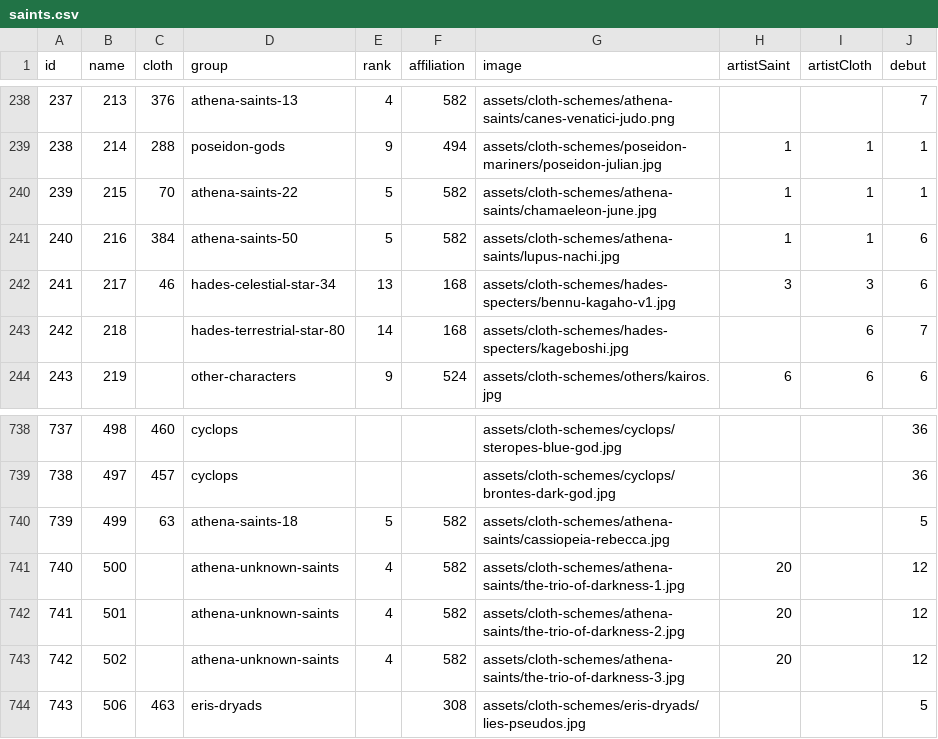
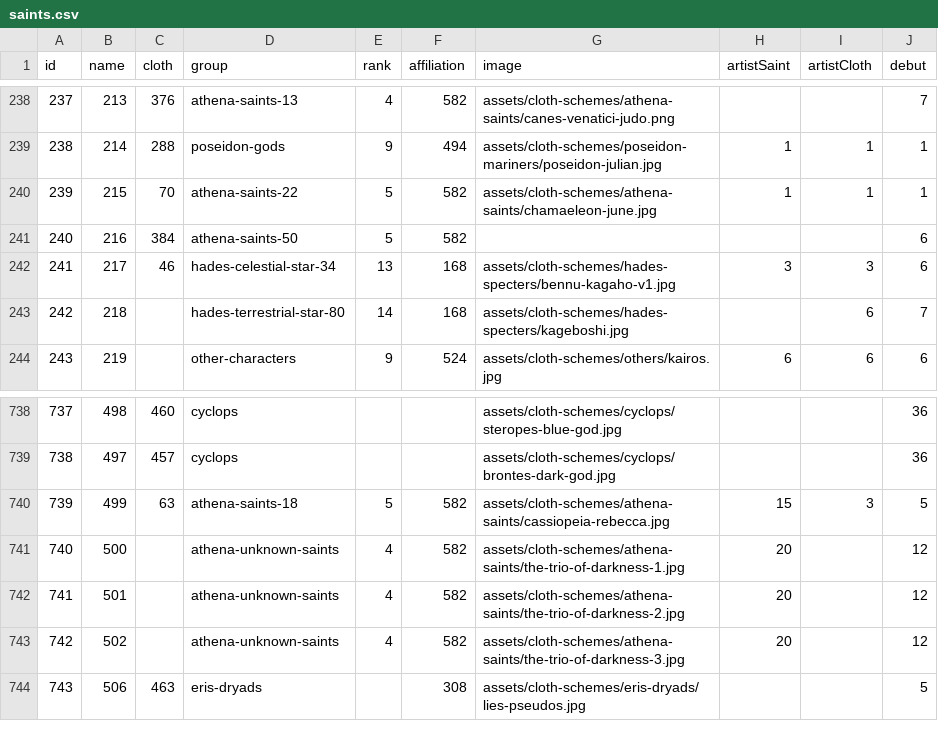
Before and after one commit to diegochagas/saint-seiya-api, a CSV file: backend/src/data/csv/saints.csv, drawn as a sheet; only a part is shown, gaps mark what is left out.

Commit message:
UPdate saints

```diff
--- a/backend/src/data/csv/saints.csv
+++ b/backend/src/data/csv/saints.csv
@@ -240,3 +240,3 @@
 239,215,70,athena-saints-22,5,582,assets/cloth-schemes/athena-saints/chamaeleon-june.jpg,1,1,1
-240,216,384,athena-saints-50,5,582,assets/cloth-schemes/athena-saints/lupus-nachi.jpg,1,1,6
+240,216,384,athena-saints-50,5,582,,,,6
 241,217,46,hades-celestial-star-34,13,168,assets/cloth-schemes/hades-specters/bennu-kagaho-v1.jpg,3,3,6
@@ -739,3 +739,3 @@
 738,497,457,cyclops,,,assets/cloth-schemes/cyclops/brontes-dark-god.jpg,,,36
-739,499,63,athena-saints-18,5,582,assets/cloth-schemes/athena-saints/cassiopeia-rebecca.jpg,,,5
+739,499,63,athena-saints-18,5,582,assets/cloth-schemes/athena-saints/cassiopeia-rebecca.jpg,15,3,5
 740,500,,athena-unknown-saints,4,582,assets/cloth-schemes/athena-saints/the-trio-of-darkness-1.jpg,20,,12
```
Also changed, not shown: 2 other files.
